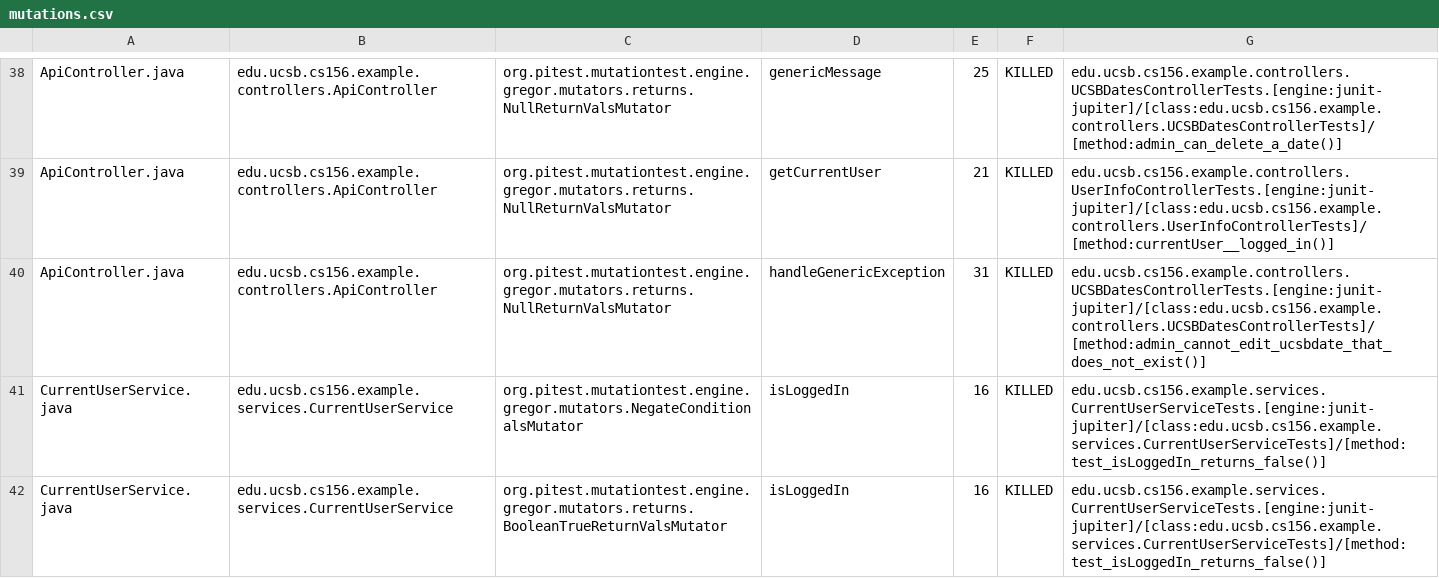
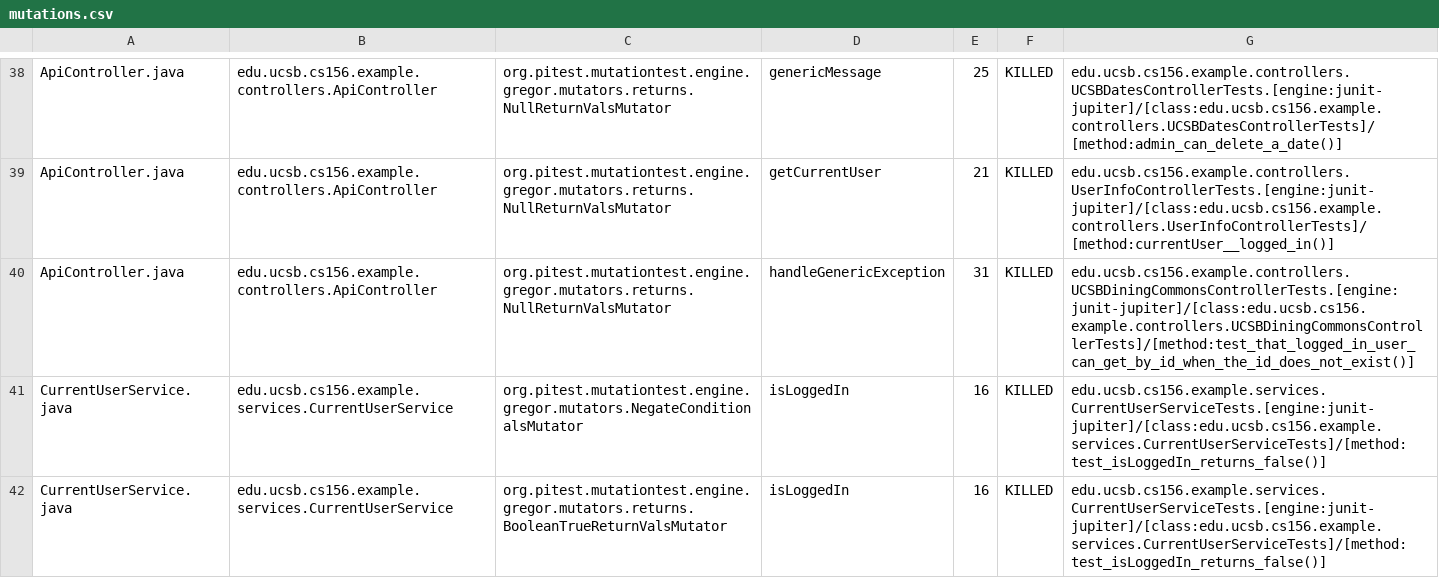
Before and after one commit to MPriston/STARTER-team02, a CSV file: pitest/mutations.csv, drawn as a sheet; only a part is shown, gaps mark what is left out.

```diff
--- a/pitest/mutations.csv
+++ b/pitest/mutations.csv
@@ -39,3 +39,3 @@ ApiController.java,edu.ucsb.cs156.example.controllers.ApiController,org.pitest.m
 ApiController.java,edu.ucsb.cs156.example.controllers.ApiController,org.pitest.mutationtest.engine.gregor.mutators.returns.NullReturnValsMutator,getCurrentUser,21,KILLED,edu.ucsb.cs156.example.controllers.UserInfoControllerTests.[engine:junit-jupiter]/[class:edu.ucsb.cs156.example.controllers.UserInfoControllerTests]/[method:currentUser__logged_in()]
-ApiController.java,edu.ucsb.cs156.example.controllers.ApiController,org.pitest.mutationtest.engine.gregor.mutators.returns.NullReturnValsMutator,handleGenericException,31,KILLED,edu.ucsb.cs156.example.controllers.UCSBDatesControllerTests.[engine:junit-jupiter]/[class:edu.ucsb.cs156.example.controllers.UCSBDatesControllerTests]/[method:admin_cannot_edit_ucsbdate_that_does_not_exist()]
+ApiController.java,edu.ucsb.cs156.example.controllers.ApiController,org.pitest.mutationtest.engine.gregor.mutators.returns.NullReturnValsMutator,handleGenericException,31,KILLED,edu.ucsb.cs156.example.controllers.UCSBDiningCommonsControllerTests.[engine:junit-jupiter]/[class:edu.ucsb.cs156.example.controllers.UCSBDiningCommonsControllerTests]/[method:test_that_logged_in_user_can_get_by_id_when_the_id_does_not_exist()]
 CurrentUserService.java,edu.ucsb.cs156.example.services.CurrentUserService,org.pitest.mutationtest.engine.gregor.mutators.NegateConditionalsMutator,isLoggedIn,16,KILLED,edu.ucsb.cs156.example.services.CurrentUserServiceTests.[engine:junit-jupiter]/[class:edu.ucsb.cs156.example.services.CurrentUserServiceTests]/[method:test_isLoggedIn_returns_false()]
```
Also changed, not shown: 11 other files.
